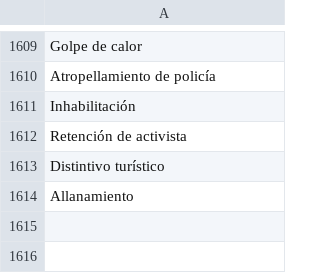
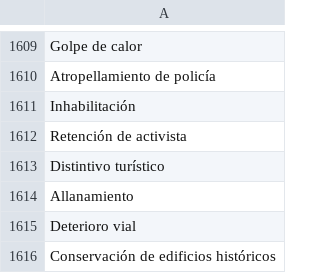
Before and after one commit to thelonious9/Superbol, a CSV file: Tema.csv, drawn as a sheet; only a part is shown, gaps mark what is left out.

Commit message:
Conservación de edificios históricos

```diff
--- a/Tema.csv
+++ b/Tema.csv
@@ -1614 +1614,3 @@ Distintivo turístico
 Allanamiento
+Deterioro vial
+Conservación de edificios históricos
```
